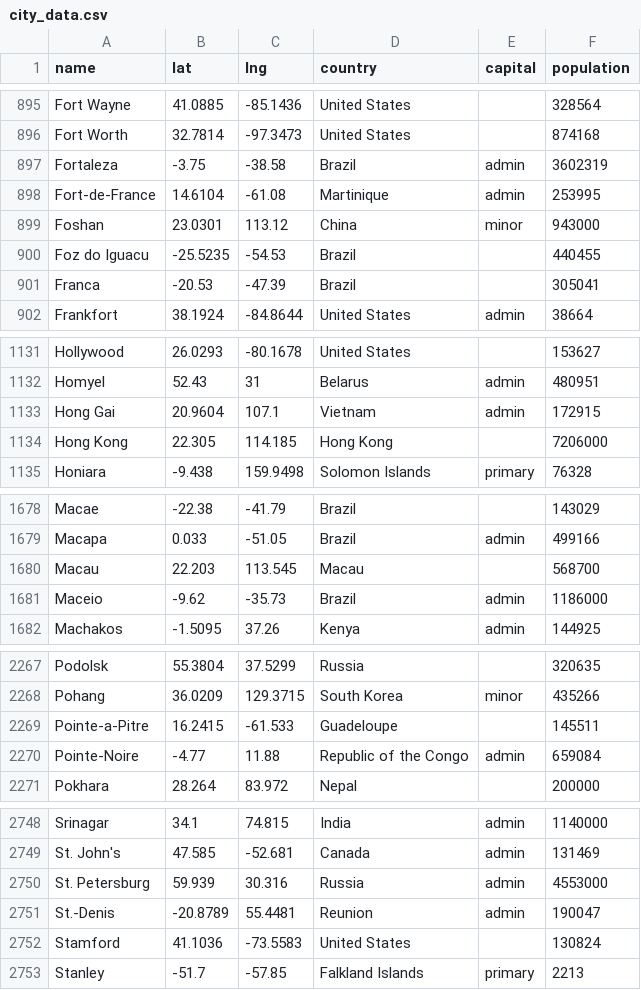
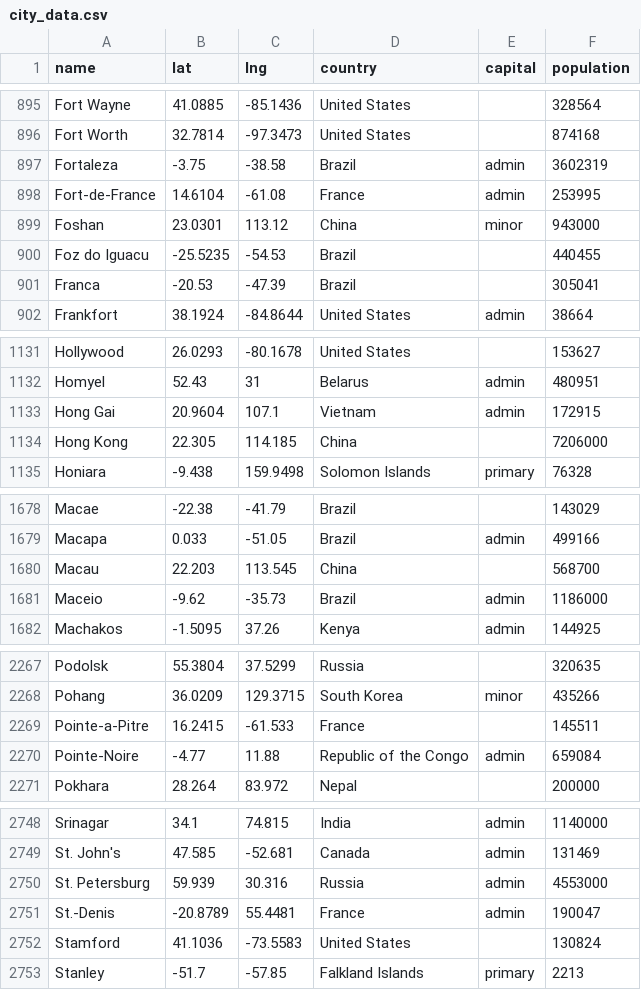
Before and after one commit to ichabod801/t_games, a CSV file: other_games/city_data.csv, drawn as a sheet; only a part is shown, gaps mark what is left out.

Commit message:
Issue #300: Cleaned up the data for GlobalThermonuclearWar.
All countries have a capital (gorramit, France), all allies and enemies are in
the country data, and Israel's empty list of allies is handled correctly.

```diff
--- a/other_games/city_data.csv
+++ b/other_games/city_data.csv
@@ -897,3 +897,3 @@ Fort Worth,32.7814,-97.3473,United States,,874168
 Fortaleza,-3.75,-38.58,Brazil,admin,3602319
-Fort-de-France,14.6104,-61.08,Martinique,admin,253995
+Fort-de-France,14.6104,-61.08,France,admin,253995
 Foshan,23.0301,113.12,China,minor,943000
@@ -1133,3 +1133,3 @@ Homyel,52.43,31,Belarus,admin,480951
 Hong Gai,20.9604,107.1,Vietnam,admin,172915
-Hong Kong,22.305,114.185,Hong Kong,,7206000
+Hong Kong,22.305,114.185,China,,7206000
 Honiara,-9.438,159.9498,Solomon Islands,primary,76328
@@ -1679,3 +1679,3 @@ Macae,-22.38,-41.79,Brazil,,143029
 Macapa,0.033,-51.05,Brazil,admin,499166
-Macau,22.203,113.545,Macau,,568700
+Macau,22.203,113.545,China,,568700
 Maceio,-9.62,-35.73,Brazil,admin,1186000
@@ -2268,3 +2268,3 @@ Podolsk,55.3804,37.5299,Russia,,320635
 Pohang,36.0209,129.3715,South Korea,minor,435266
-Pointe-a-Pitre,16.2415,-61.533,Guadeloupe,,145511
+Pointe-a-Pitre,16.2415,-61.533,France,,145511
 Pointe-Noire,-4.77,11.88,Republic of the Congo,admin,659084
@@ -2750,3 +2750,3 @@ St. John's,47.585,-52.681,Canada,admin,131469
 St. Petersburg,59.939,30.316,Russia,admin,4553000
-St.-Denis,-20.8789,55.4481,Reunion,admin,190047
+St.-Denis,-20.8789,55.4481,France,admin,190047
 Stamford,41.1036,-73.5583,United States,,130824
```
Also changed, not shown: 2 other files.
